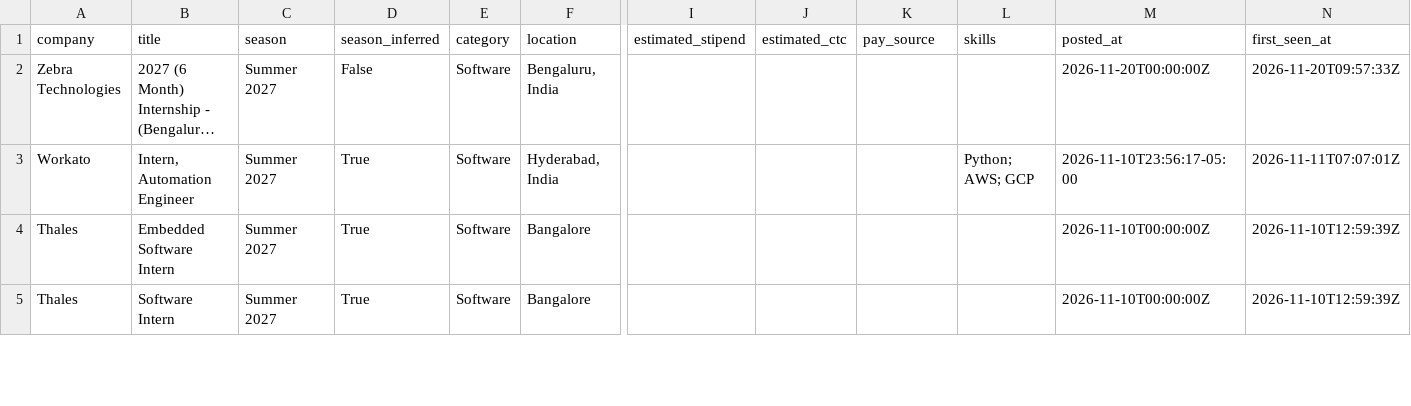
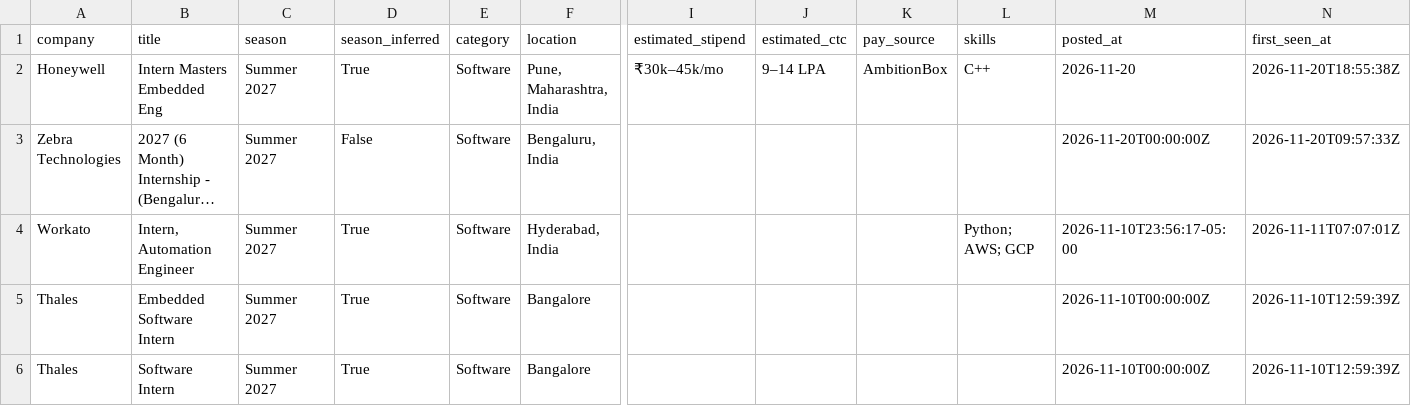
Before and after one commit to Rohan-droid7/internship-engine-india, a CSV file: data/internships.csv, drawn as a sheet; only a part is shown, gaps mark what is left out; long unchanged cells end in …; rows hold the shown columns only; the diff names each change by its address in the sheet, - before the commit and + after, or states it on an @@ line.

```diff
--- a/data/internships.csv
+++ b/data/internships.csv
+row 2: Honeywell | Intern Masters Embedded Eng | Summer 2027 | True | Software | Pune, Maharashtra, India | ₹30k–45k/mo | 9–14 LPA | AmbitionBox | C++ | 2026-11-20 | 2026-11-20T18:55:38Z
```
Also changed, not shown: 14 other files.
